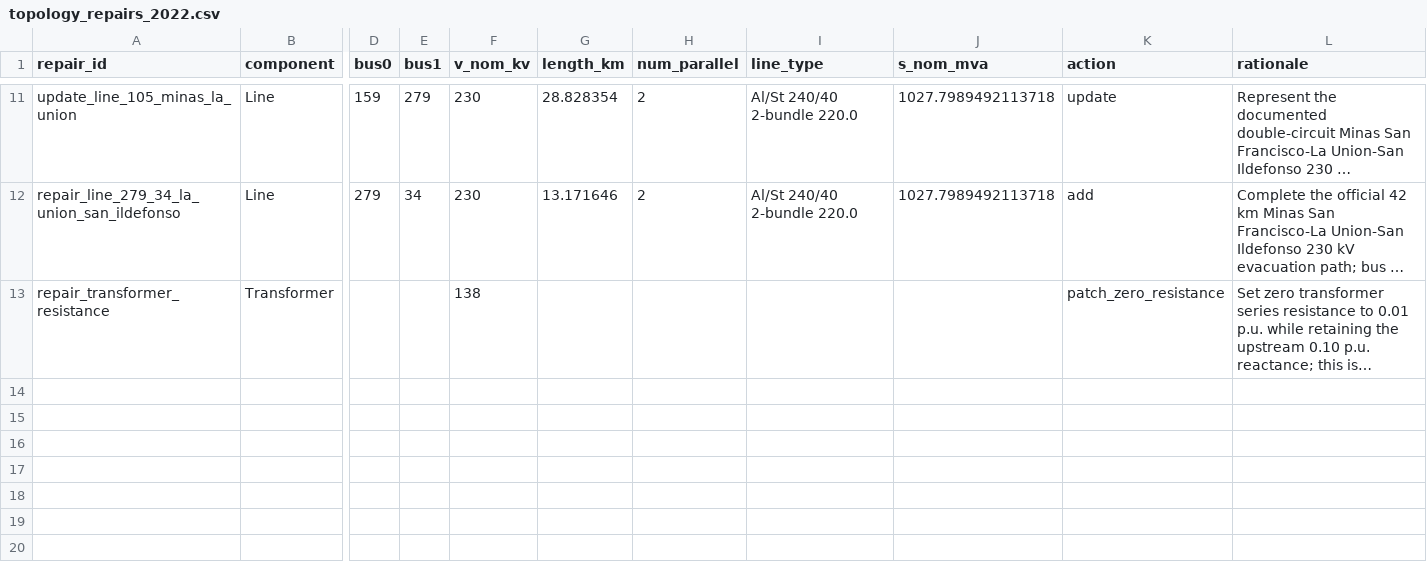
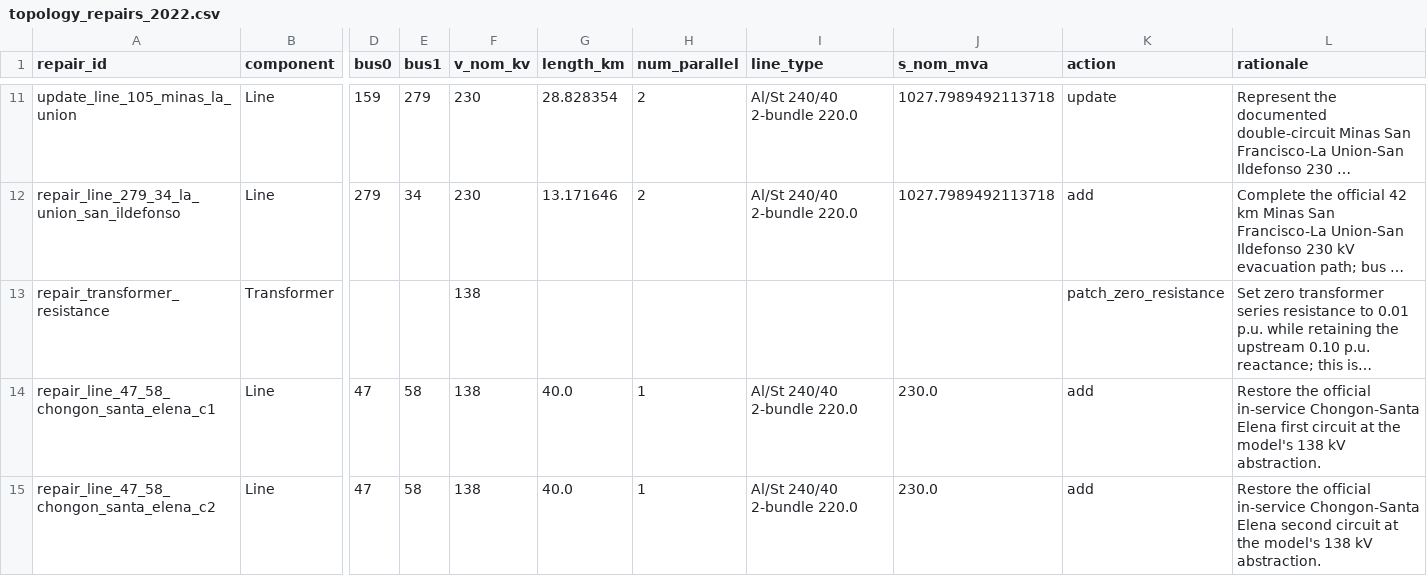
Before and after one commit to Fernando3161/EcuadorElectricGrid, a CSV file: data/interim/network/topology_repairs_2022.csv, drawn as a sheet; only a part is shown, gaps mark what is left out; long unchanged cells end in …; rows hold the shown columns only; the diff names each change by its address in the sheet, - before the commit and + after, or states it on an @@ line.

```diff
--- a/data/interim/network/topology_repairs_2022.csv
+++ b/data/interim/network/topology_repairs_2022.csv
+row 14: repair_line_47_58_chongon_santa_elena_c1 | Line | 47 | 58 | 138 | 40.0 | 1 | Al/St 240/40 2-bundle 220.0 | 230.0 | add | Restore the official in-service Chongon-Santa Elena first circuit at the model's 138 kV abstraction.
+row 15: repair_line_47_58_chongon_santa_elena_c2 | Line | 47 | 58 | 138 | 40.0 | 1 | Al/St 240/40 2-bundle 220.0 | 230.0 | add | Restore the official in-service Chongon-Santa Elena second circuit at the model's 138 kV abstraction.
```
Also changed, not shown: data/interim/network/topology_mutation_audit_2022.csv, results/phase_06/validation_2022.csv, 37 other files.
